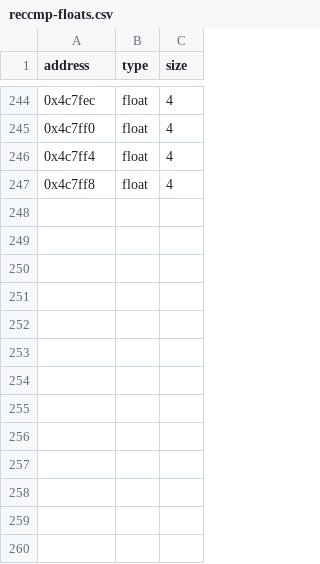
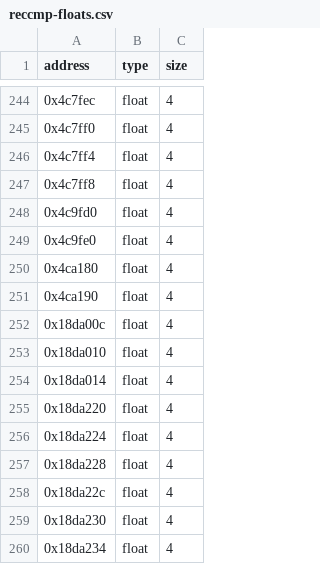
Before and after one commit to koishikois259/th08-multi, a CSV file: config/reccmp-floats.csv, drawn as a sheet; only a part is shown, gaps mark what is left out.

```diff
--- a/config/reccmp-floats.csv
+++ b/config/reccmp-floats.csv
@@ -247 +247,14 @@ address,type,size
 0x4c7ff8,float,4
+0x4c9fd0,float,4
+0x4c9fe0,float,4
+0x4ca180,float,4
+0x4ca190,float,4
+0x18da00c,float,4
+0x18da010,float,4
+0x18da014,float,4
+0x18da220,float,4
+0x18da224,float,4
+0x18da228,float,4
+0x18da22c,float,4
+0x18da230,float,4
+0x18da234,float,4
```
Also changed, not shown: config/reccmp-symbols.csv, 14 other files.
